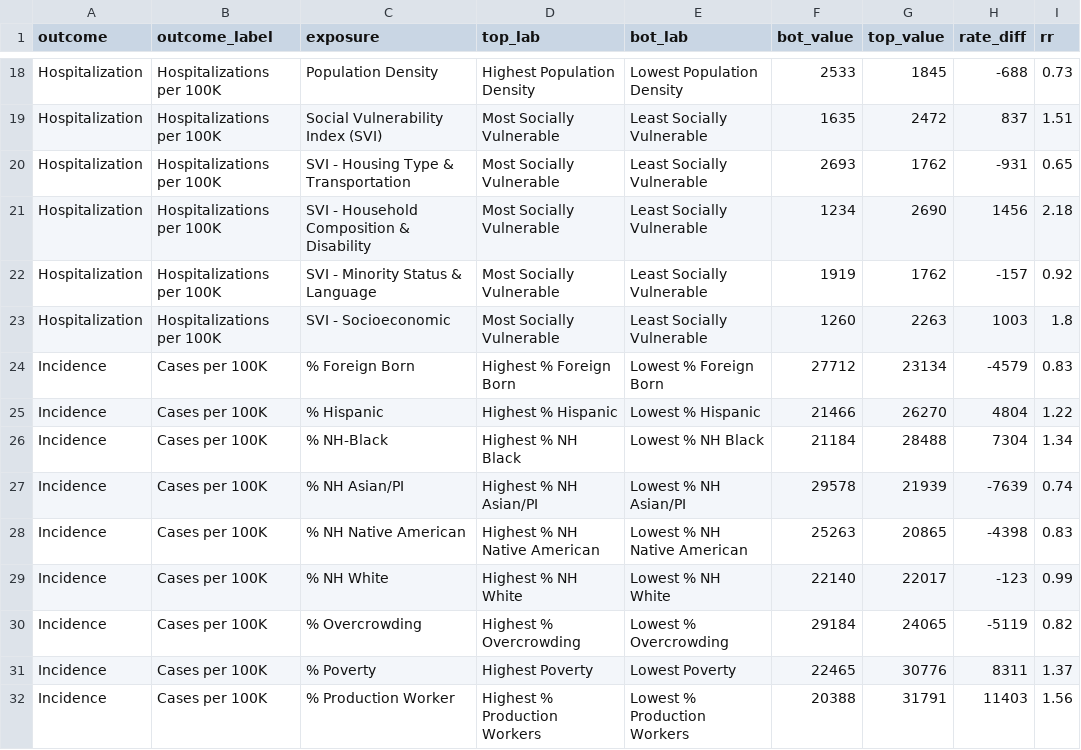
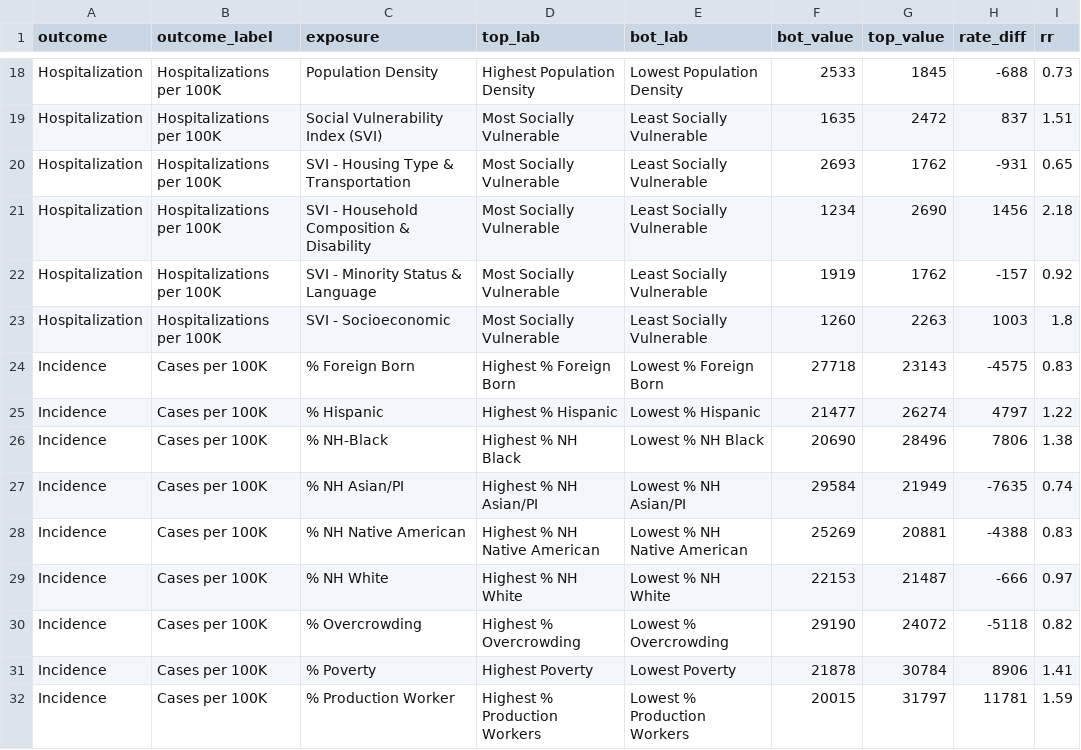
Before and after one commit to Drexel-UHC/covid_inequities_project, a CSV file: Outcomes/inequities/inequities_city_level.csv, drawn as a sheet; only a part is shown, gaps mark what is left out; the diff covers the shown part only.

```diff
--- a/Outcomes/inequities/inequities_city_level.csv
+++ b/Outcomes/inequities/inequities_city_level.csv
@@ -23,10 +23,10 @@ Hospitalization,Hospitalizations per 100K,SVI - Minority Status & Language,Most
 Hospitalization,Hospitalizations per 100K,SVI - Socioeconomic,Most Socially Vulnerable,Least Socially Vulnerable,1260,2263,1003,1.8
-Incidence,Cases per 100K,% Foreign Born,Highest % Foreign Born,Lowest % Foreign Born,27712,23134,-4579,0.83
-Incidence,Cases per 100K,% Hispanic,Highest % Hispanic,Lowest % Hispanic,21466,26270,4804,1.22
-Incidence,Cases per 100K,% NH-Black,Highest % NH Black,Lowest % NH Black,21184,28488,7304,1.34
-Incidence,Cases per 100K,% NH Asian/PI,Highest % NH Asian/PI,Lowest % NH Asian/PI,29578,21939,-7639,0.74
-Incidence,Cases per 100K,% NH Native American,Highest % NH Native American,Lowest % NH Native American,25263,20865,-4398,0.83
-Incidence,Cases per 100K,% NH White,Highest % NH White,Lowest % NH White,22140,22017,-123,0.99
-Incidence,Cases per 100K,% Overcrowding,Highest % Overcrowding,Lowest % Overcrowding,29184,24065,-5119,0.82
-Incidence,Cases per 100K,% Poverty,Highest Poverty,Lowest Poverty,22465,30776,8311,1.37
-Incidence,Cases per 100K,% Production Worker,Highest % Production Workers,Lowest % Production Workers,20388,31791,11403,1.56
+Incidence,Cases per 100K,% Foreign Born,Highest % Foreign Born,Lowest % Foreign Born,27718,23143,-4575,0.83
+Incidence,Cases per 100K,% Hispanic,Highest % Hispanic,Lowest % Hispanic,21477,26274,4797,1.22
+Incidence,Cases per 100K,% NH-Black,Highest % NH Black,Lowest % NH Black,20690,28496,7806,1.38
+Incidence,Cases per 100K,% NH Asian/PI,Highest % NH Asian/PI,Lowest % NH Asian/PI,29584,21949,-7635,0.74
+Incidence,Cases per 100K,% NH Native American,Highest % NH Native American,Lowest % NH Native American,25269,20881,-4388,0.83
+Incidence,Cases per 100K,% NH White,Highest % NH White,Lowest % NH White,22153,21487,-666,0.97
+Incidence,Cases per 100K,% Overcrowding,Highest % Overcrowding,Lowest % Overcrowding,29190,24072,-5118,0.82
+Incidence,Cases per 100K,% Poverty,Highest Poverty,Lowest Poverty,21878,30784,8906,1.41
+Incidence,Cases per 100K,% Production Worker,Highest % Production Workers,Lowest % Production Workers,20015,31797,11781,1.59
```
Also changed, not shown: 82 edited cells elsewhere in this file, Outcomes/totals/byRace_bchc.csv, Outcomes/totals/byZCTA_bchc.csv, 9 other files.
